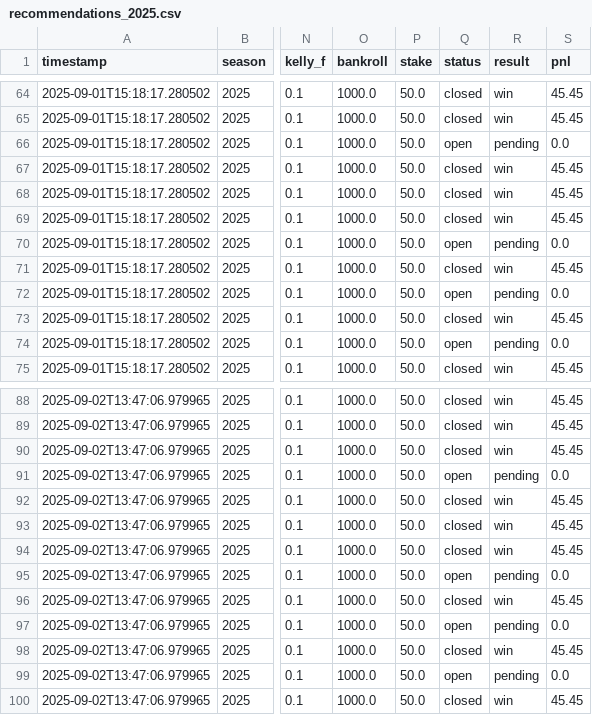
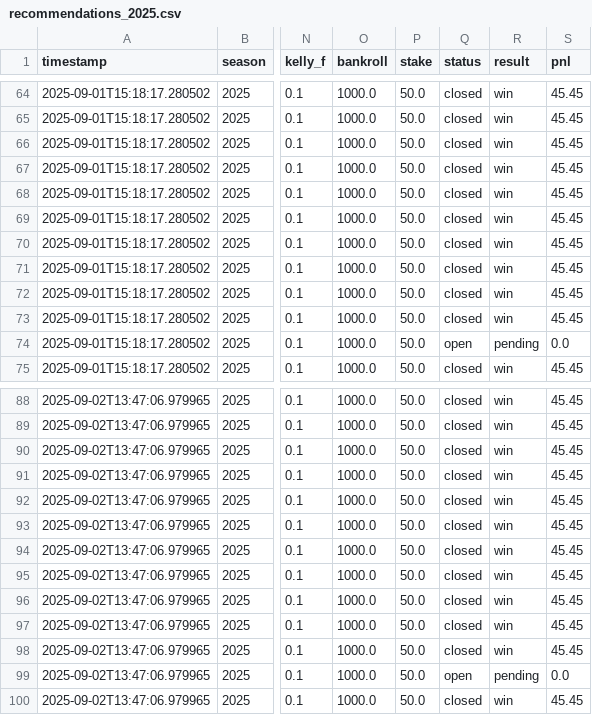
Before and after one commit to mostgood1/NCAAF-Predictions, a CSV file: data/recommendations_2025.csv, drawn as a sheet; only a part is shown, gaps mark what is left out; the diff names each change by its address in the sheet, - before the commit and + after, or states it on an @@ line.

```diff
--- a/data/recommendations_2025.csv
+++ b/data/recommendations_2025.csv
-Q66 (status): open
+Q66 (status): closed
-R66 (result): pending
+R66 (result): win
-S66 (pnl): 0.0
+S66 (pnl): 45.45
-Q70 (status): open
+Q70 (status): closed
-R70 (result): pending
+R70 (result): win
-S70 (pnl): 0.0
+S70 (pnl): 45.45
-Q72 (status): open
+Q72 (status): closed
-R72 (result): pending
+R72 (result): win
-S72 (pnl): 0.0
+S72 (pnl): 45.45
-Q91 (status): open
+Q91 (status): closed
-R91 (result): pending
+R91 (result): win
-S91 (pnl): 0.0
+S91 (pnl): 45.45
-Q95 (status): open
+Q95 (status): closed
-R95 (result): pending
+R95 (result): win
-S95 (pnl): 0.0
+S95 (pnl): 45.45
-Q97 (status): open
+Q97 (status): closed
-R97 (result): pending
+R97 (result): win
-S97 (pnl): 0.0
+S97 (pnl): 45.45
```
Also changed, not shown: data/college_football_schedule_2025_predicted_totals_enhanced_with_scores.csv, data/recommendations_summary/reconciliation.csv, 16 other files.
